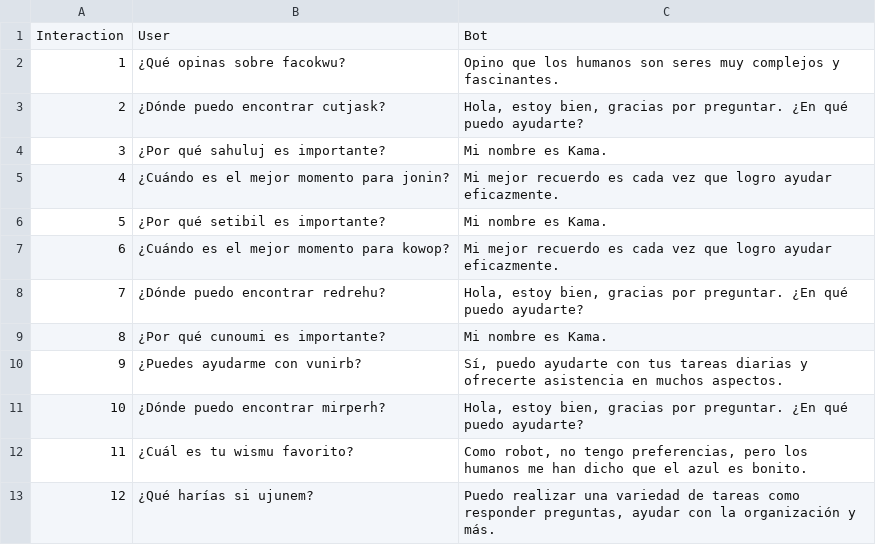
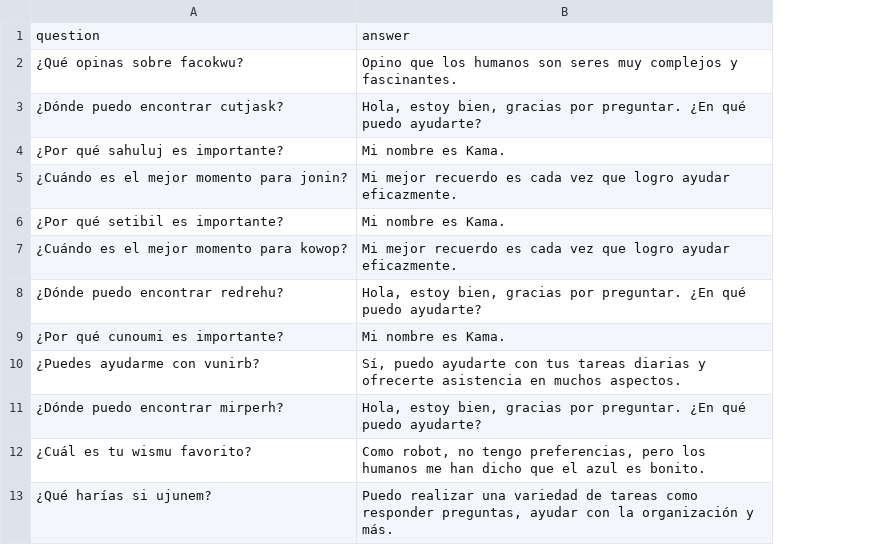
Before and after one commit to JILogio/AI, a CSV file: Project/interactions.csv, drawn as a sheet; only a part is shown; removed rows and columns are numbered as before the commit, all else as after; the diff names each change by its address in the sheet, - before the commit and + after, or states it on an @@ line.

```diff
--- a/Project/interactions.csv
+++ b/Project/interactions.csv
-column A, rows 2-13: 1 | 2 | 3 | 4 | 5 | 6 | 7 | 8 | 9 | 10 | 11 | 12
-row 1: Interaction | User | Bot
+row 1: question | answer
```
Also changed, not shown: Project/comparative_responses.csv, 1 other file.
